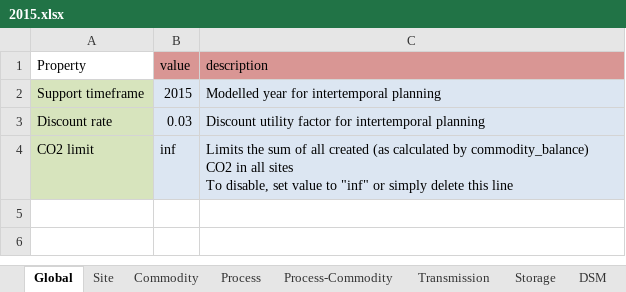
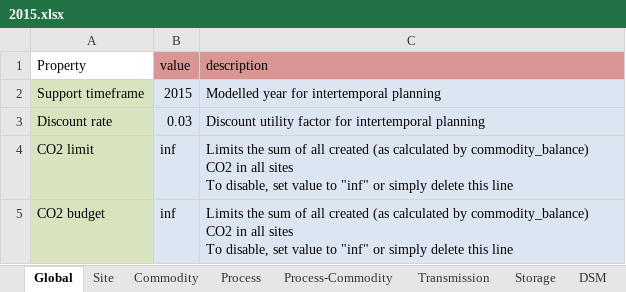
Before and after one commit to KSchoenleber/urbs, an Excel workbook: Input/2015.xlsx, sheet Global, drawn as a sheet; values as stored, in another font and other column widths than the file's, no borders; ↵ is a line break in a cell; the diff names each change by its address in the sheet, - before the commit and + after, or states it on an @@ line.

Commit message:
CO2 budget added to 2015.xlsx

```diff
--- a/Input/2015.xlsx (sheet Global)
+++ b/Input/2015.xlsx (sheet Global)
+row 5: CO2 budget | inf | Limits the sum of all created (as calculated by commodity_balance) CO2 in all sites ↵ To disable, set value to "inf" or simply delete this line
```
